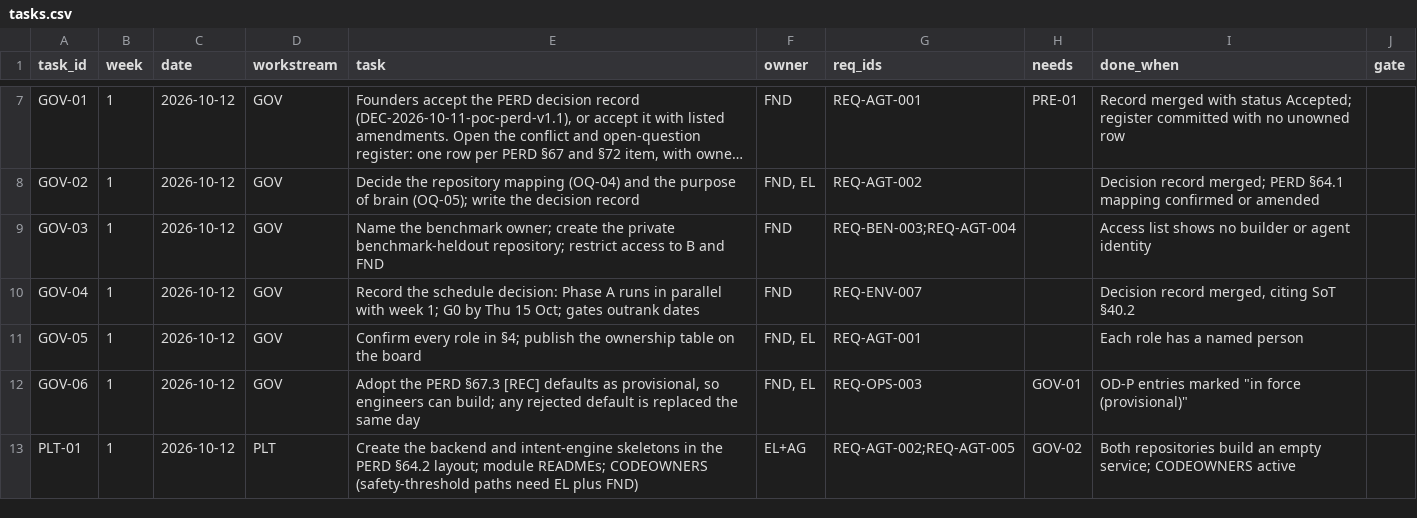
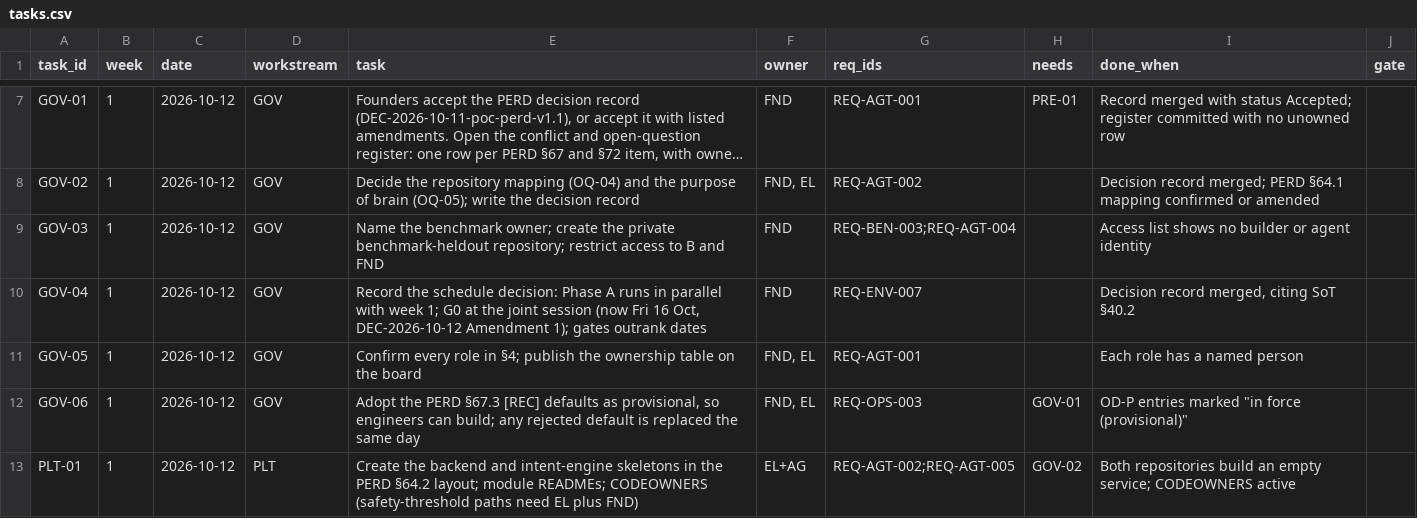
Before and after one commit to Noemai-org/docs, a CSV file: docs/poc/execution/tasks.csv, drawn as a sheet; only a part is shown, gaps mark what is left out; long unchanged cells end in …; the diff covers the shown part only.

```diff
--- a/docs/poc/execution/tasks.csv
+++ b/docs/poc/execution/tasks.csv
@@ -9,3 +9,3 @@ GOV-02,1,2026-10-12,GOV,Decide the repository mapping (OQ-04) and the purpose of
 GOV-03,1,2026-10-12,GOV,Name the benchmark owner; create the private benchmark-heldout repository; restrict access to B and FND,FND,REQ-BEN-003;REQ-AGT-004,,Access list shows no builder or agent identity,
-GOV-04,1,2026-10-12,GOV,Record the schedule decision: Phase A runs in parallel with week 1; G0 by Thu 15 Oct; gates outrank dates,FND,REQ-ENV-007,,"Decision record merged, citing SoT §40.2",
+GOV-04,1,2026-10-12,GOV,"Record the schedule decision: Phase A runs in parallel with week 1; G0 at the joint session (now Fri 16 Oct, DEC-2026-10-12 Amendment 1); gates outrank dates",FND,REQ-ENV-007,,"Decision record merged, citing SoT §40.2",
 GOV-05,1,2026-10-12,GOV,Confirm every role in §4; publish the ownership table on the board,"FND, EL",REQ-AGT-001,,Each role has a named person,
```
Also changed, not shown: 4 added rows, 2 removed rows and 5 edited cells elsewhere in this file, 23 other files.
